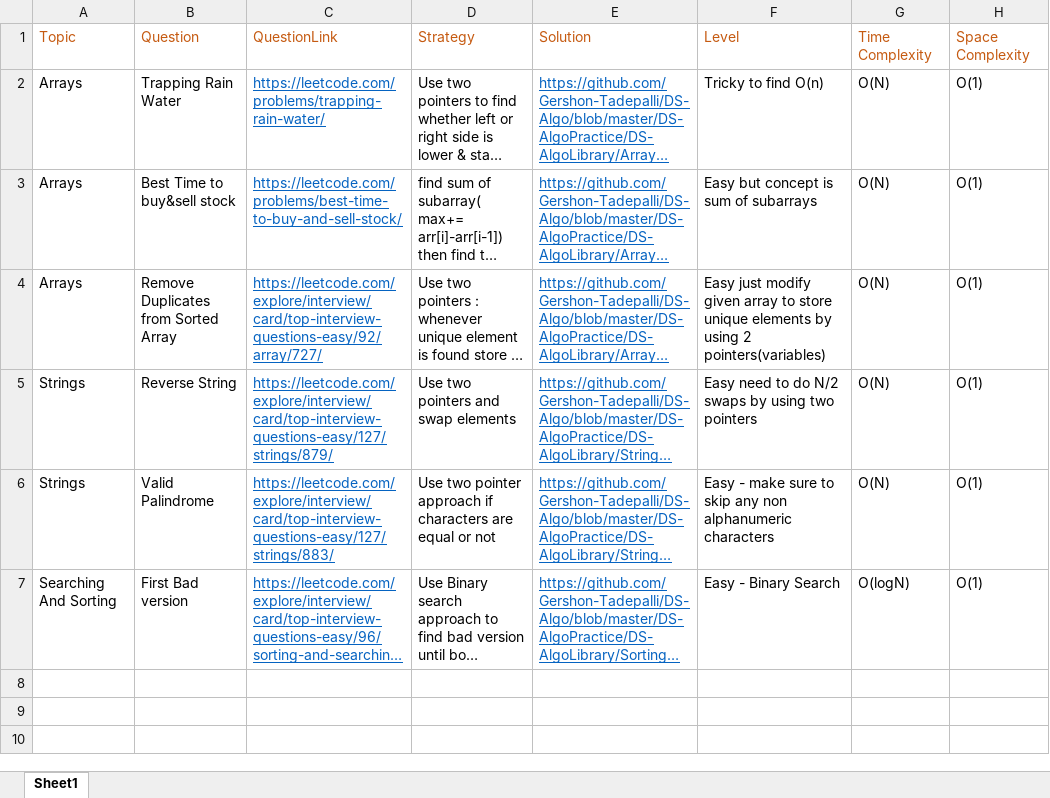
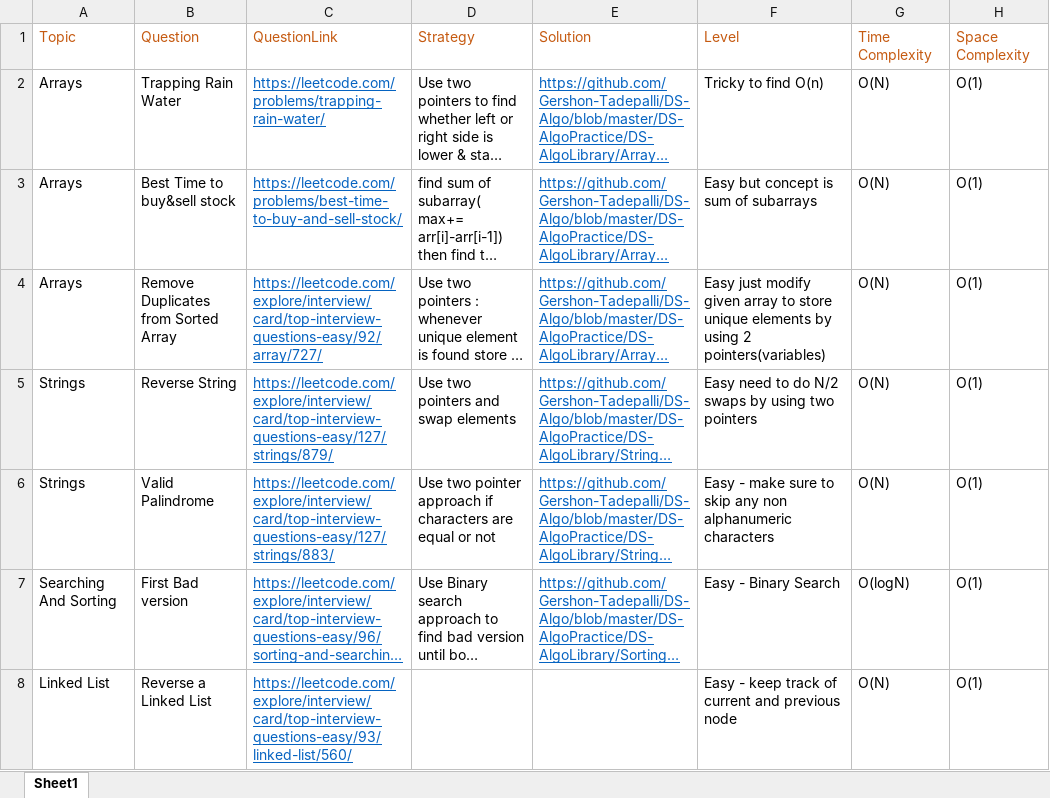
Before and after one commit to Gershon-Tadepalli/DS-Algo, an Excel workbook: DS-AlgoQns.xlsx, sheet Sheet1, drawn as a sheet; long unchanged cells end in …; values as stored, in another font and other column widths than the file's, no borders; the diff names each change by its address in the sheet, - before the commit and + after, or states it on an @@ line.

Commit message:
reverse a linked list

```diff
--- a/DS-AlgoQns.xlsx (sheet Sheet1)
+++ b/DS-AlgoQns.xlsx (sheet Sheet1)
+row 8: Linked List | Reverse a Linked List | https://leetcode.com/explore/interview/card/top-interview-questions-easy/93/linked-list/560/ |  |  | Easy - keep track of current and previous node | O(N) | O(1)
```
Also changed, not shown: 16 other files.
